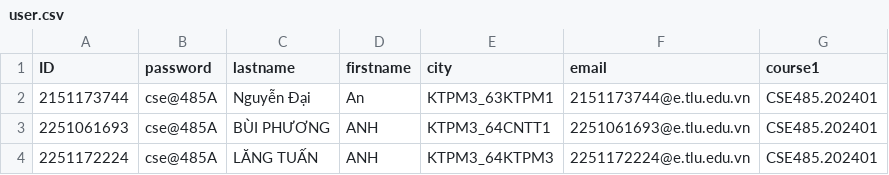
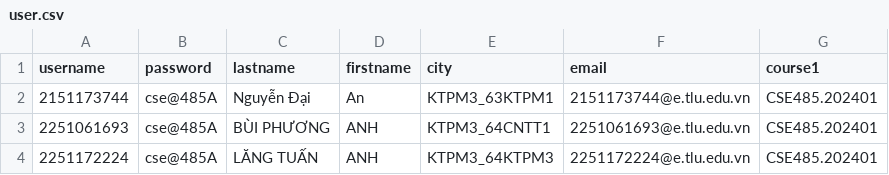
Before and after one commit to Xuanhuy1709/Cong_Nghe_Web, a CSV file: BTTH/BTTH1/cau3/user.csv, drawn as a sheet; only a part is shown.

```diff
--- a/BTTH/BTTH1/cau3/user.csv
+++ b/BTTH/BTTH1/cau3/user.csv
@@ -1,2 +1,2 @@
-ID,password,lastname,firstname,city,email,course1
+username,password,lastname,firstname,city,email,course1
 2151173744,cse@485A,Nguyễn Đại,An,KTPM3_63KTPM1,2151173744@e.tlu.edu.vn,CSE485.202401
```
Also changed, not shown: 1 other file.
